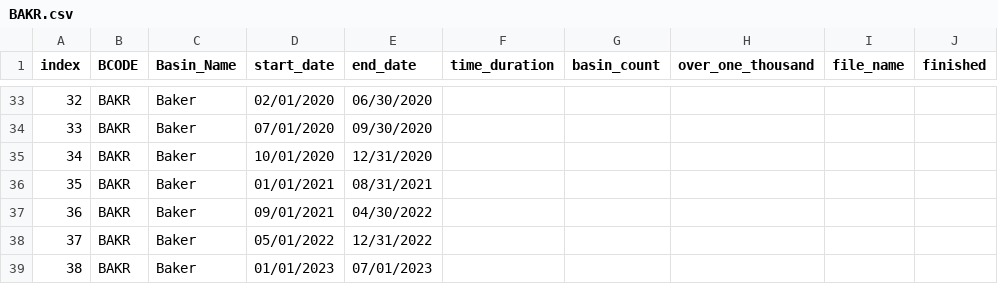
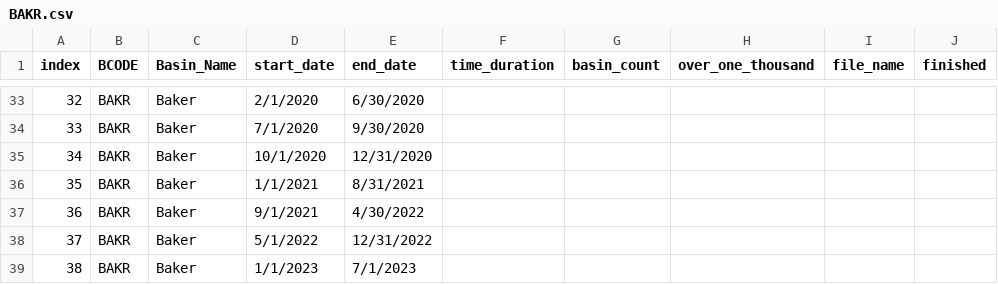
Before and after one commit to davicx/geography, a CSV file: status/excel/BAKR.csv, drawn as a sheet; only a part is shown, gaps mark what is left out; the diff covers the shown part only.

```diff
--- a/status/excel/BAKR.csv
+++ b/status/excel/BAKR.csv
@@ -33,7 +33,7 @@
-32,BAKR,Baker,02/01/2020,06/30/2020,,,,,
-33,BAKR,Baker,07/01/2020,09/30/2020,,,,,
-34,BAKR,Baker,10/01/2020,12/31/2020,,,,,
-35,BAKR,Baker,01/01/2021,08/31/2021,,,,,
-36,BAKR,Baker,09/01/2021,04/30/2022,,,,,
-37,BAKR,Baker,05/01/2022,12/31/2022,,,,,
-38,BAKR,Baker,01/01/2023,07/01/2023,,,,,
+32,BAKR,Baker,2/1/2020,6/30/2020,,,,,
+33,BAKR,Baker,7/1/2020,9/30/2020,,,,,
+34,BAKR,Baker,10/1/2020,12/31/2020,,,,,
+35,BAKR,Baker,1/1/2021,8/31/2021,,,,,
+36,BAKR,Baker,9/1/2021,4/30/2022,,,,,
+37,BAKR,Baker,5/1/2022,12/31/2022,,,,,
+38,BAKR,Baker,1/1/2023,7/1/2023,,,,,
```
Also changed, not shown: 65 edited cells elsewhere in this file, status/excel/aral.csv, 13 other files.
